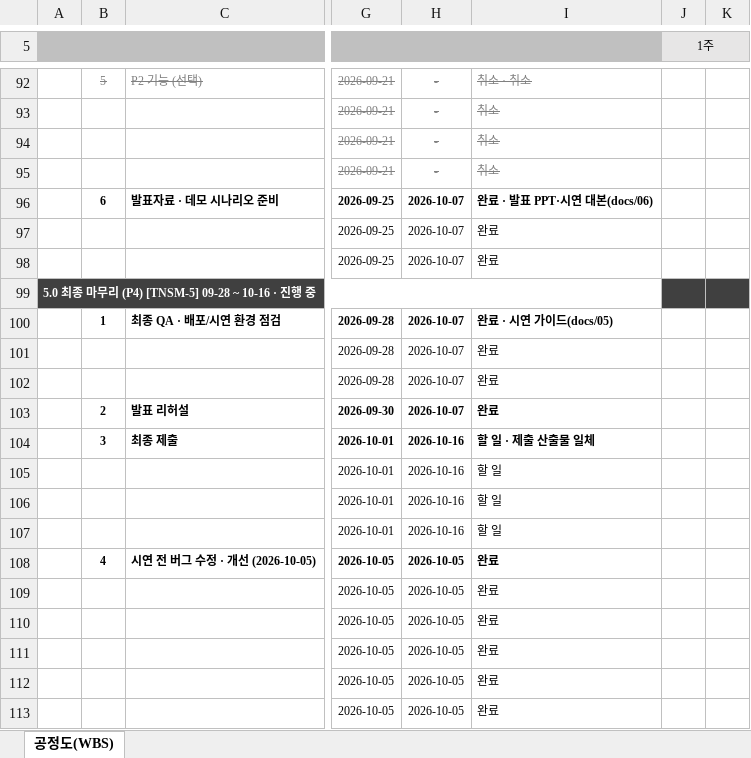
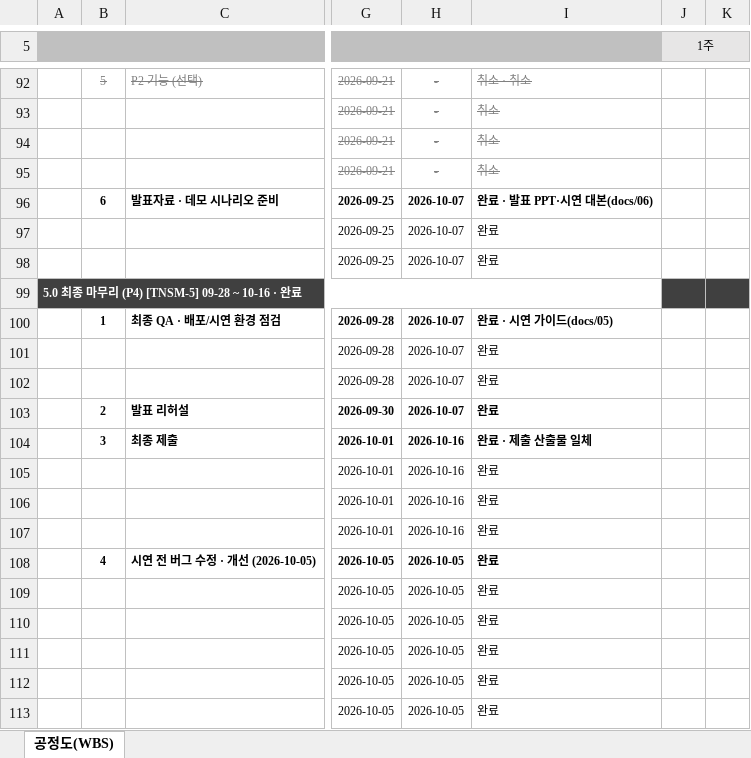
Before and after one commit to genuinekumquat/tanoshimi, an Excel workbook: tanoshimi/docs/공정도(WBS).xlsx, sheet 공정도(WBS), drawn as a sheet; only a part is shown, gaps mark what is left out; values as stored, in another font and other column widths than the file's, no borders; the diff names each change by its address in the sheet, - before the commit and + after, or states it on an @@ line.

```diff
--- a/tanoshimi/docs/공정도(WBS).xlsx (sheet 공정도(WBS))
+++ b/tanoshimi/docs/공정도(WBS).xlsx (sheet 공정도(WBS))
-A99: 5.0 최종 마무리 (P4) [TNSM-5] 09-28 ~ 10-16 · 진행 중
+A99: 5.0 최종 마무리 (P4) [TNSM-5] 09-28 ~ 10-16 · 완료
-I104: 할 일 · 제출 산출물 일체
+I104: 완료 · 제출 산출물 일체
-I105:I107: 할 일
+I105:I107: 완료
```
